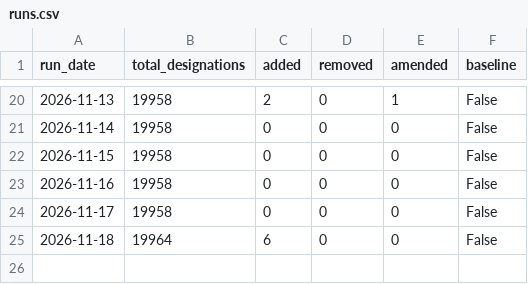
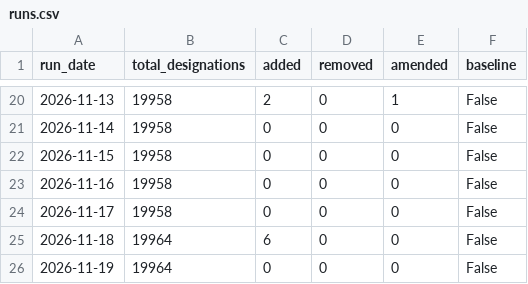
Before and after one commit to Srikanth-nallabilli/uk-sanctions-tracker, a CSV file: data/ofac/runs.csv, drawn as a sheet; only a part is shown, gaps mark what is left out.

```diff
--- a/data/ofac/runs.csv
+++ b/data/ofac/runs.csv
@@ -25 +25,2 @@ run_date,total_designations,added,removed,amended,baseline
 2026-11-18,19964,6,0,0,False
+2026-11-19,19964,0,0,0,False
```
Also changed, not shown: data/eu/runs.csv, data/uk/runs.csv, 5 other files.
